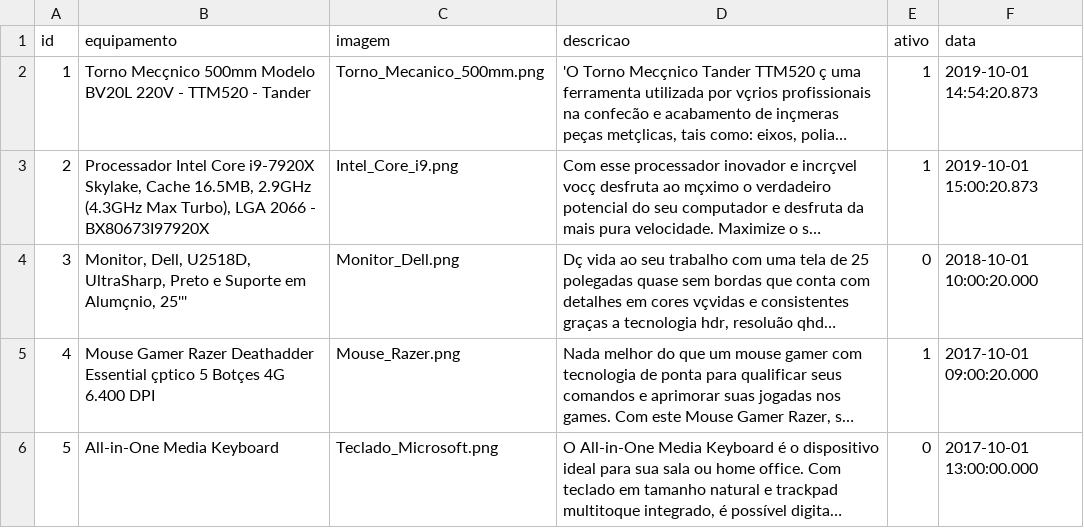
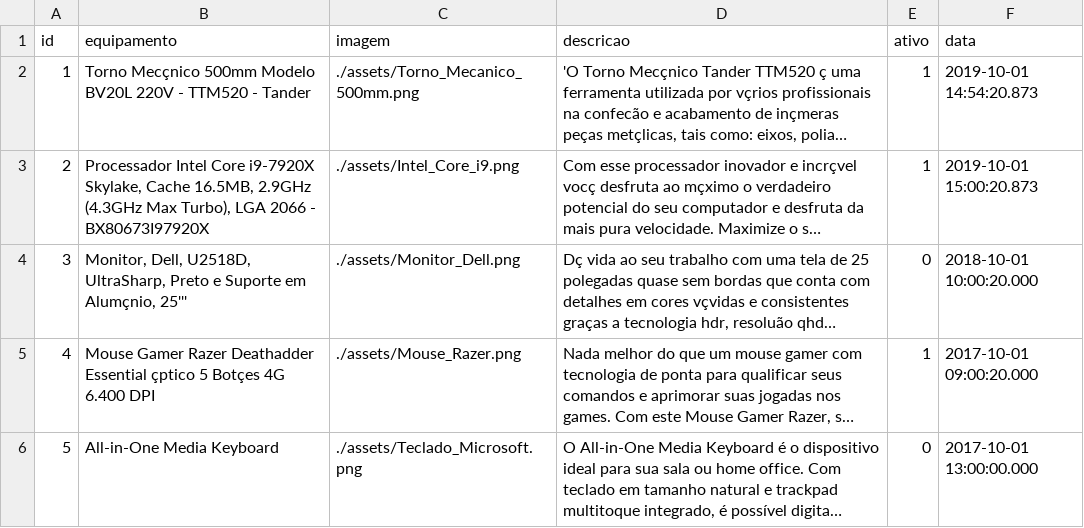
Before and after one commit to wellifabio/techman-2024, a CSV file: api/dados/equipamentos.csv, drawn as a sheet; long unchanged cells end in …; the diff names each change by its address in the sheet, - before the commit and + after, or states it on an @@ line.

Commit message:
concluidas inclusão de comentários e equipamentos

```diff
--- a/api/dados/equipamentos.csv
+++ b/api/dados/equipamentos.csv
-C2 (imagem): Torno_Mecanico_500mm.png
+C2 (imagem): ./assets/Torno_Mecanico_500mm.png
-C3 (imagem): Intel_Core_i9.png
+C3 (imagem): ./assets/Intel_Core_i9.png
-C4 (imagem): Monitor_Dell.png
+C4 (imagem): ./assets/Monitor_Dell.png
-C5 (imagem): Mouse_Razer.png
+C5 (imagem): ./assets/Mouse_Razer.png
-C6 (imagem): Teclado_Microsoft.png
+C6 (imagem): ./assets/Teclado_Microsoft.png
```
Also changed, not shown: 9 other files.
